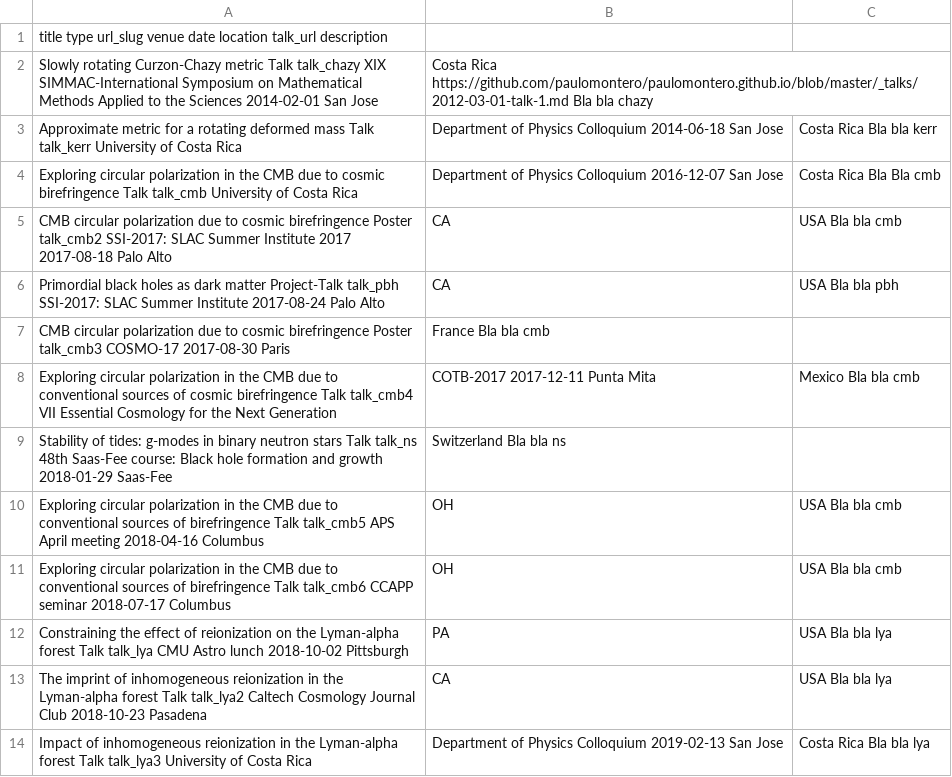
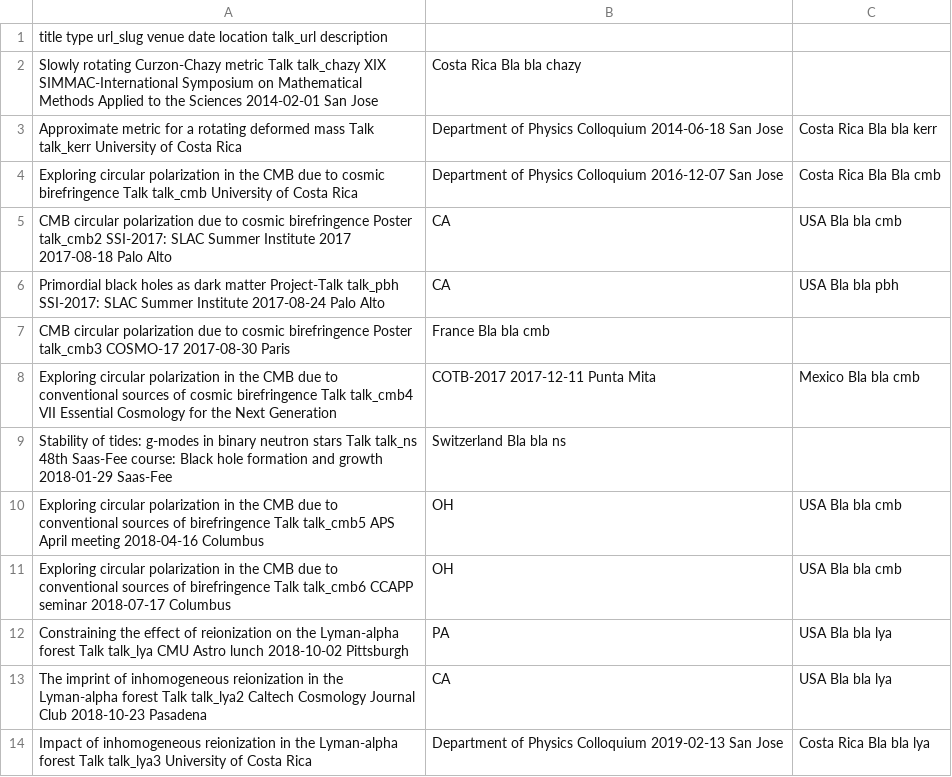
Before and after one commit to paulomontero/paulomontero.github.io, a TSV file: markdown_generator/talks.tsv, drawn as a sheet.

Commit message:
Update talks.tsv

```diff
--- a/markdown_generator/talks.tsv
+++ b/markdown_generator/talks.tsv
@@ -1,3 +1,3 @@
 title	type	url_slug	venue	date	location	talk_url	description
-Slowly rotating Curzon-Chazy metric Talk talk_chazy XIX SIMMAC-International Symposium on Mathematical Methods Applied to the Sciences 2014-02-01 San Jose, Costa Rica https://github.com/paulomontero/paulomontero.github.io/blob/master/_talks/2012-03-01-talk-1.md Bla bla chazy	
+Slowly rotating Curzon-Chazy metric Talk  talk_chazy  XIX SIMMAC-International Symposium on Mathematical Methods Applied to the Sciences  2014-02-01 San Jose, Costa Rica    Bla bla chazy	
 Approximate metric for a rotating deformed mass Talk  talk_kerr University of Costa Rica, Department of Physics Colloquium  2014-06-18  San Jose, Costa Rica    Bla bla kerr
```
